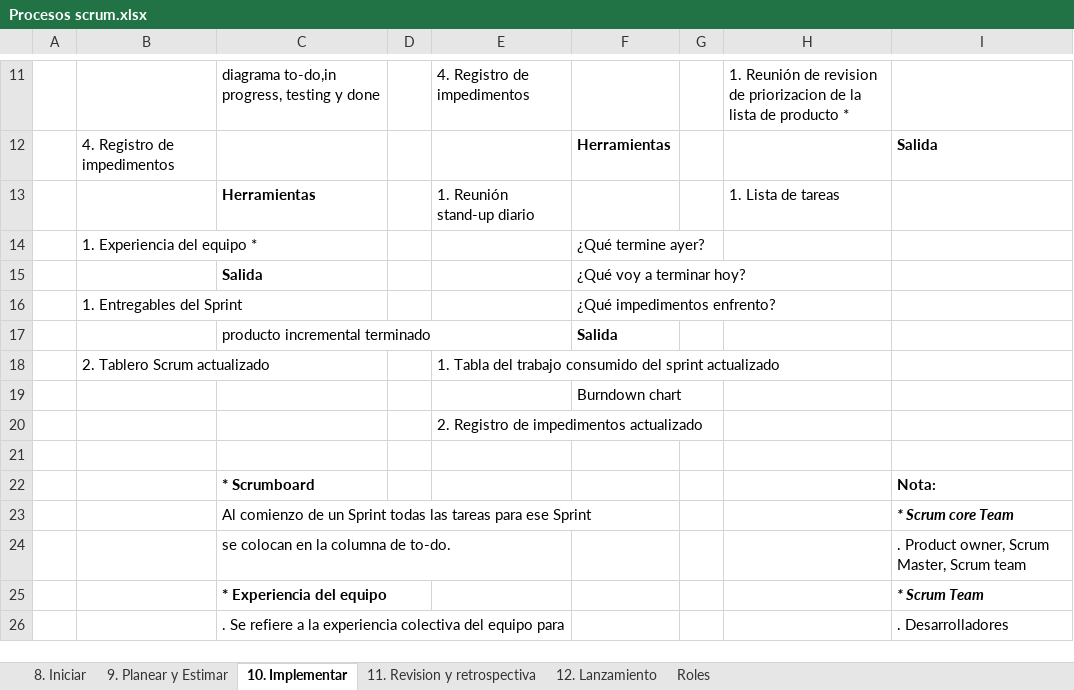
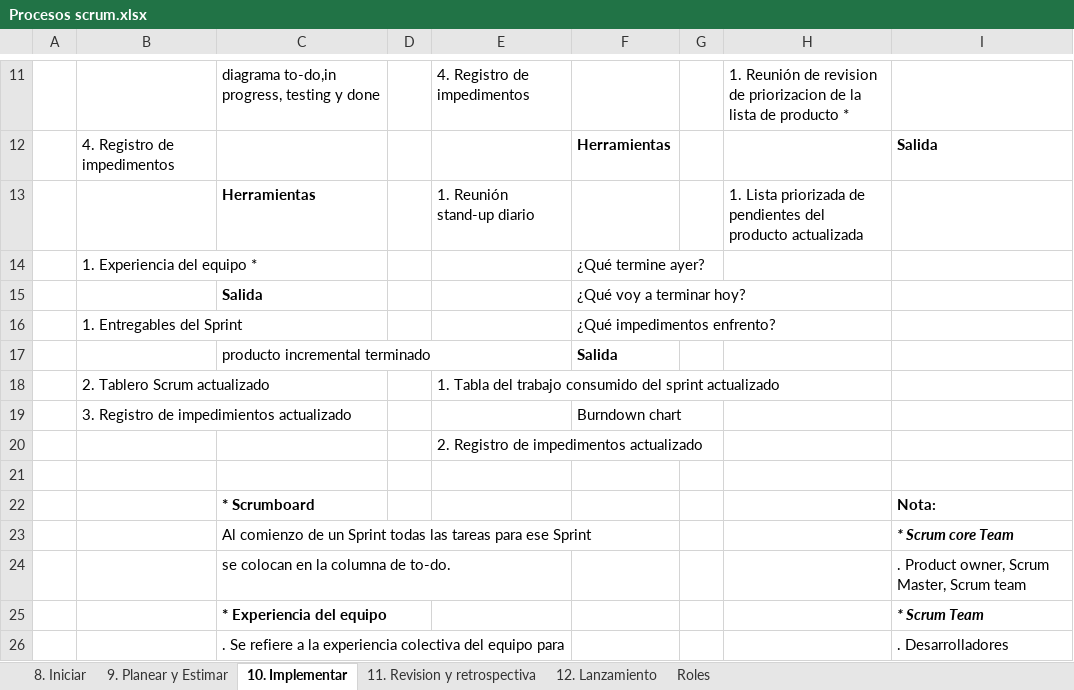
Before and after one commit to daniiel/cursos, an Excel workbook: Scrum/Procesos scrum.xlsx, sheet 10. Implementar, drawn as a sheet; only a part is shown, gaps mark what is left out; values as stored, in another font and other column widths than the file's, no borders; the diff names each change by its address in the sheet, - before the commit and + after, or states it on an @@ line.

```diff
--- a/Scrum/Procesos scrum.xlsx (sheet 10. Implementar)
+++ b/Scrum/Procesos scrum.xlsx (sheet 10. Implementar)
-H13: 1. Lista de tareas
+H13: 1. Lista priorizada de pendientes del producto actualizada
-B19: (empty)
+B19: 3. Registro de impedimientos actualizado
```
Also changed, not shown: sheet 12. Lanzamiento, sheet 11. Revision y retrospectiva, sheet 8. Iniciar, 44 other files.
